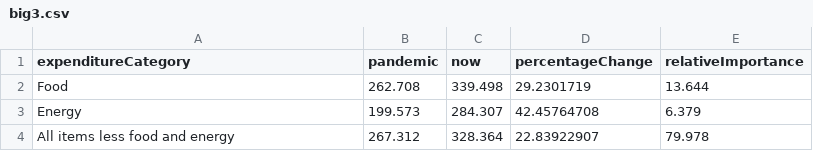
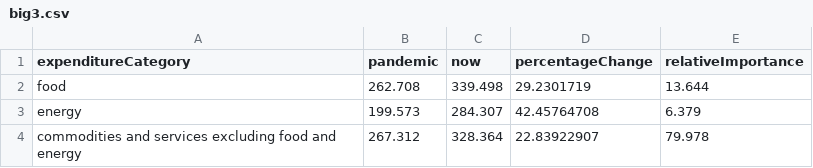
Before and after one commit to amyyuan2244/amyyuan2244.github.io, a CSV file: big3.csv, drawn as a sheet.

Commit message:
updated category names in the csvs

```diff
--- a/big3.csv
+++ b/big3.csv
@@ -1,4 +1,4 @@
 expenditureCategory,pandemic,now,percentageChange,relativeImportance
-Food,262.708,339.498,29.2301719,13.644
-Energy,199.573,284.307,42.45764708,6.379
-All items less food and energy,267.312,328.364,22.83922907,79.978
+food,262.708,339.498,29.2301719,13.644
+energy,199.573,284.307,42.45764708,6.379
+commodities and services excluding food and energy,267.312,328.364,22.83922907,79.978
```
Also changed, not shown: foodAtHomeCategories.csv, otherBigCategories.csv, 8 other files.
